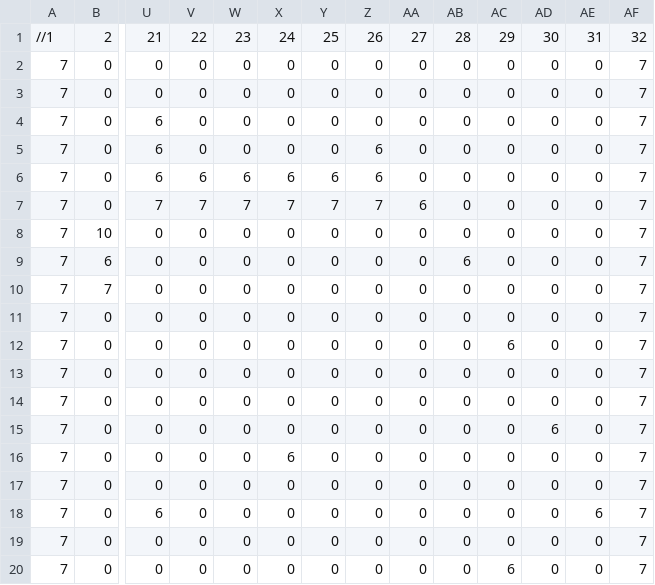
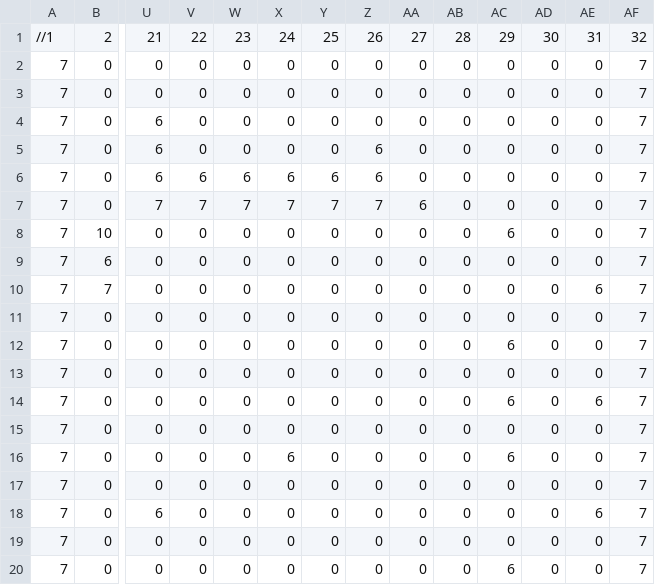
Before and after one commit to LimGuanHui/SP3-part-3, a CSV file: Base/Map/Map4.csv, drawn as a sheet; only a part is shown, gaps mark what is left out; removed rows and columns are numbered as before the commit, all else as after; rows hold the shown columns only; the diff names each change by its address in the sheet, - before the commit and + after, or states it on an @@ line.

Commit message:
Map4

```diff
--- a/Base/Map/Map4.csv
+++ b/Base/Map/Map4.csv
-AC8: 0
+AC8: 6
-AB9: 6
+AB9: 0
-AE10: 0
+AE10: 6
+row 14: 7 | 0 | 0 | 0 | 0 | 0 | 0 | 0 | 0 | 0 | 6 | 0 | 6 | 7
-row 15: 7 | 0 | 0 | 0 | 0 | 0 | 0 | 0 | 0 | 0 | 0 | 6 | 0 | 7
-AC16: 0
+AC16: 6
```
